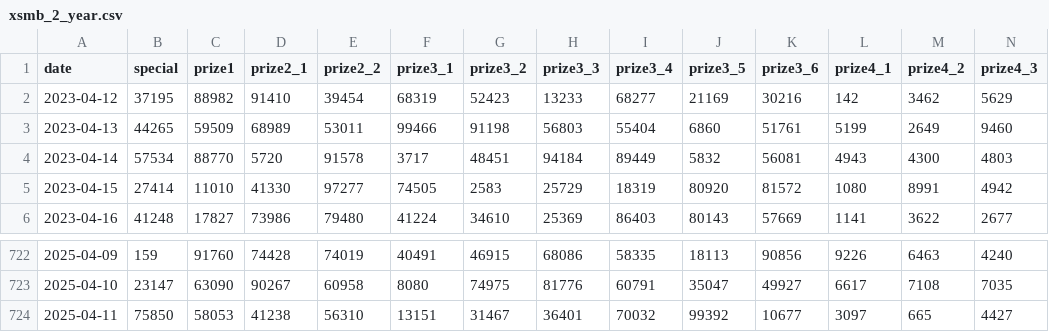
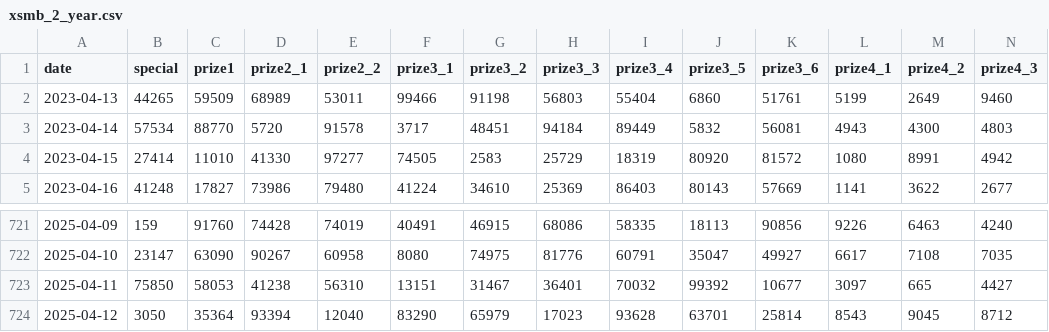
Before and after one commit to thieucong98/vietnam-lottery-xsmb-analysis, a CSV file: results/xsmb_2_year.csv, drawn as a sheet; only a part is shown, gaps mark what is left out; removed rows and columns are numbered as before the commit, all else as after; rows hold the shown columns only; the diff names each change by its address in the sheet, - before the commit and + after, or states it on an @@ line.

```diff
--- a/results/xsmb_2_year.csv
+++ b/results/xsmb_2_year.csv
-row 2: 2023-04-12 | 37195 | 88982 | 91410 | 39454 | 68319 | 52423 | 13233 | 68277 | 21169 | 30216 | 142 | 3462 | 5629
+row 724: 2025-04-12 | 3050 | 35364 | 93394 | 12040 | 83290 | 65979 | 17023 | 93628 | 63701 | 25814 | 8543 | 9045 | 8712
```
Also changed, not shown: results/xsmb.csv, results/xsmb_1_year.csv, 11 other files.
